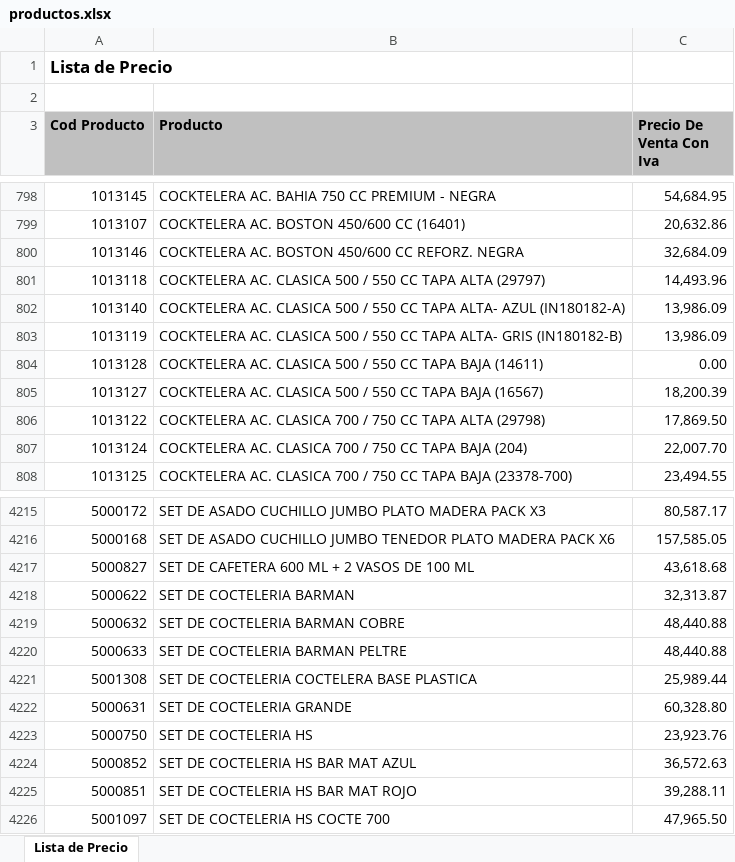
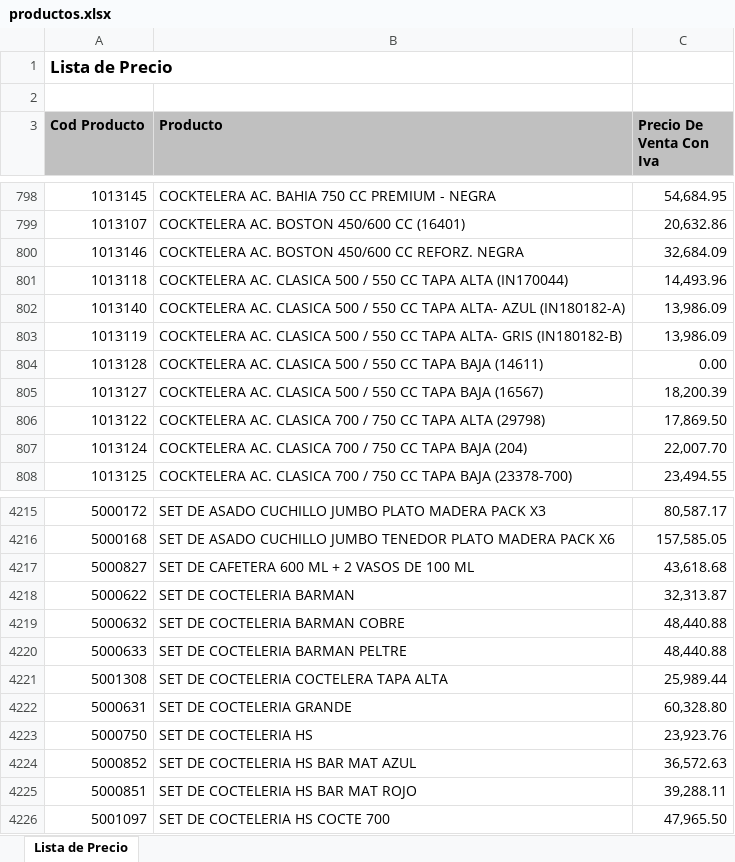
Before and after one commit to LGEJorge/cotizador-kitchen-tools, an Excel workbook: productos.xlsx, sheet Lista de Precio, drawn as a sheet; only a part is shown, gaps mark what is left out; values as stored, in another font and other column widths than the file's, no borders; the diff names each change by its address in the sheet, - before the commit and + after, or states it on an @@ line.

Commit message:
🔄 Actualización automática 2025-08-20 10:47:02

```diff
--- a/productos.xlsx (sheet Lista de Precio)
+++ b/productos.xlsx (sheet Lista de Precio)
-B801 (Producto): …TAPA ALTA (29797)
+B801 (Producto): …TAPA ALTA (IN170044)
-B4221 (Producto): SET DE COCTELERIA COCTELERA BASE PLASTICA
+B4221 (Producto): SET DE COCTELERIA COCTELERA TAPA ALTA
```
